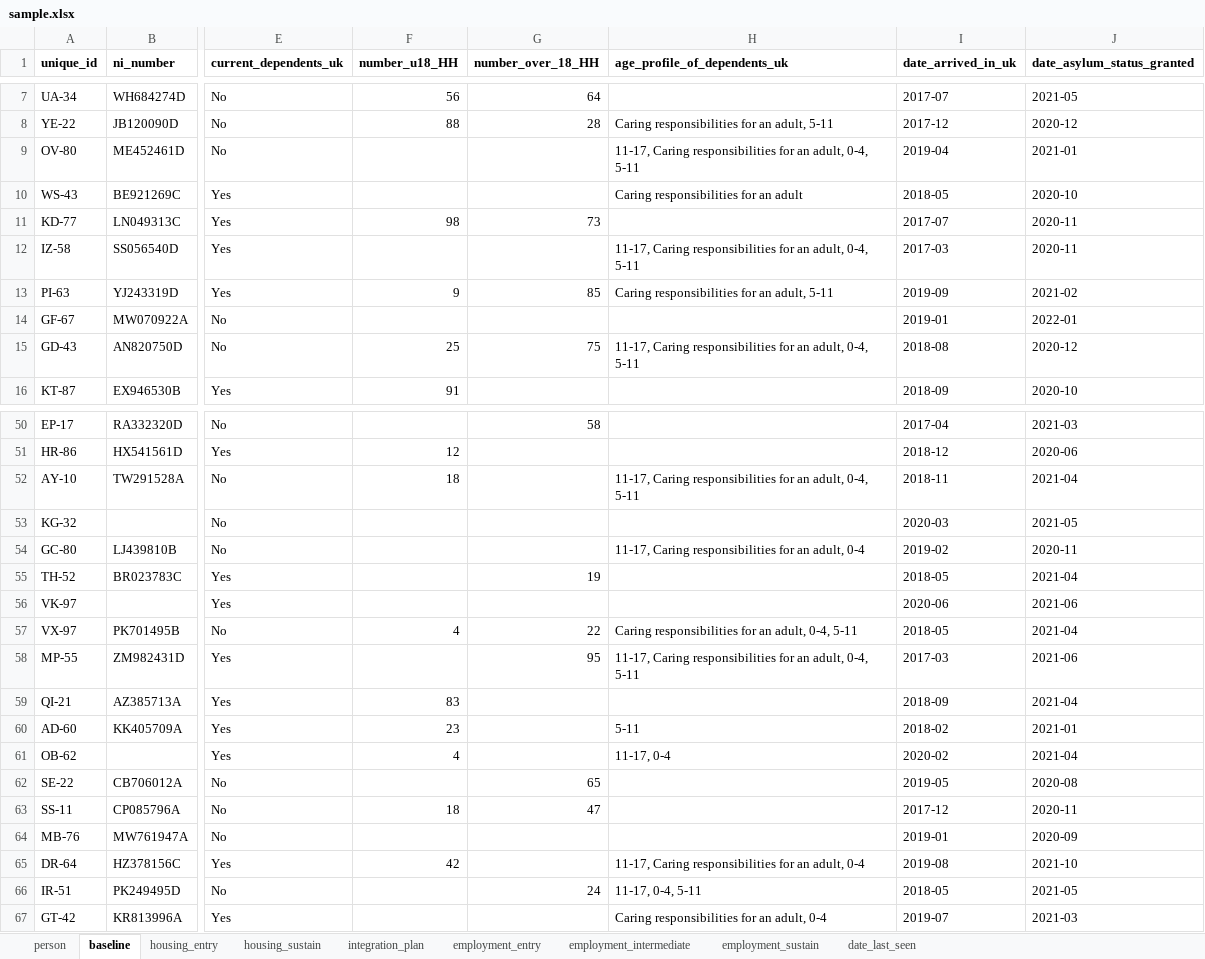
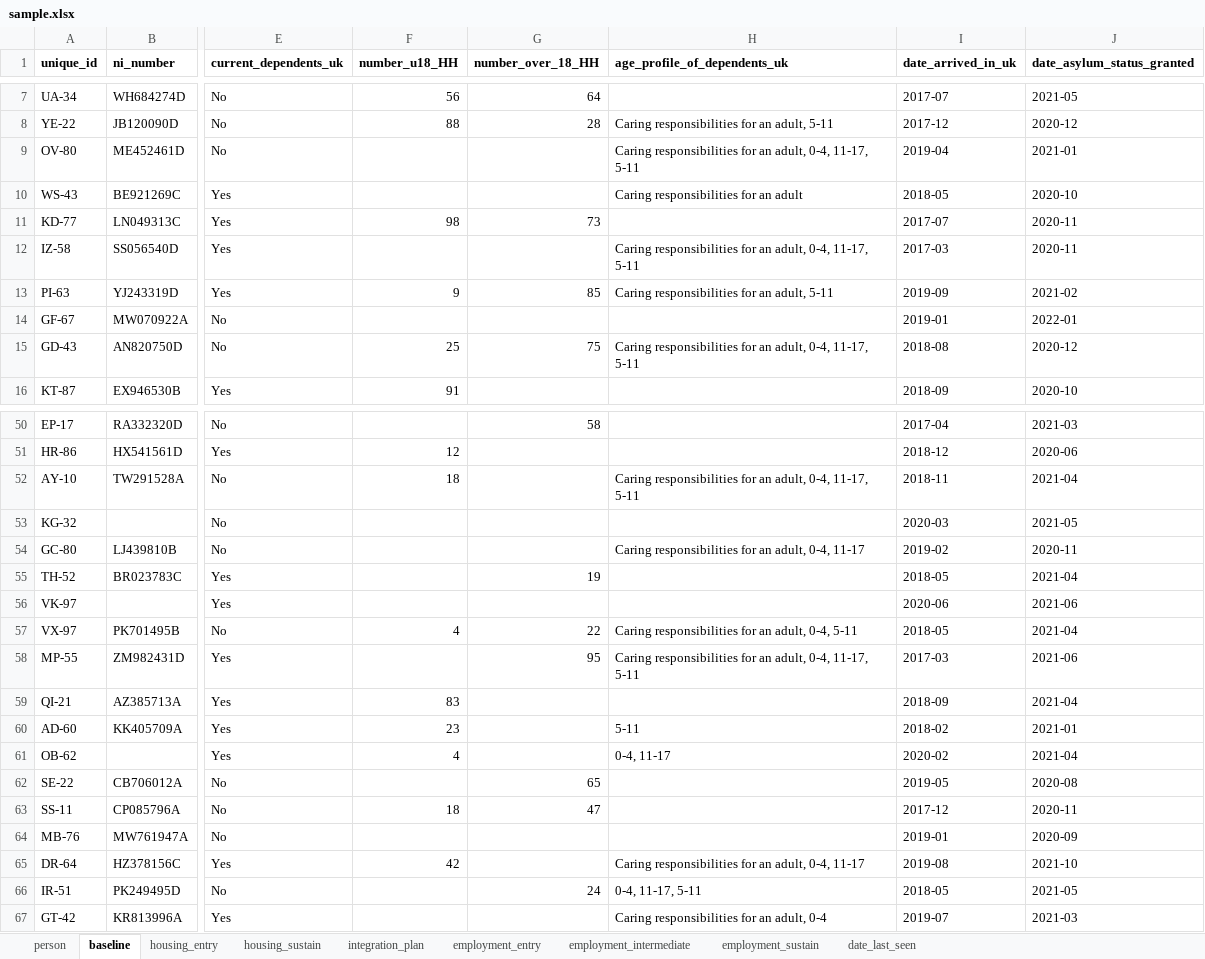
Before and after one commit to SocialFinanceDigitalLabs/RTOF-specification, an Excel workbook: assets/spec/samples/sample.xlsx, sheet baseline, drawn as a sheet; only a part is shown, gaps mark what is left out; values as stored, in another font and other column widths than the file's, no borders; the diff covers the shown part only; the diff names each change by its address in the sheet, - before the commit and + after, or states it on an @@ line.

Commit message:
Update from https://github.com/SocialFinanceDigitalLabs/rtof-data-model/commit/34dfdef43ba4cc9e882fae3b708e7b98f207760f

```diff
--- a/assets/spec/samples/sample.xlsx (sheet baseline)
+++ b/assets/spec/samples/sample.xlsx (sheet baseline)
-H9 (age_profile_of_dependents_uk): 11-17, Caring responsibilities for an adult, 0-4, 5-11
+H9 (age_profile_of_dependents_uk): Caring responsibilities for an adult, 0-4, 11-17, 5-11
-H12 (age_profile_of_dependents_uk): 11-17, Caring responsibilities for an adult, 0-4, 5-11
+H12 (age_profile_of_dependents_uk): Caring responsibilities for an adult, 0-4, 11-17, 5-11
-H15 (age_profile_of_dependents_uk): 11-17, Caring responsibilities for an adult, 0-4, 5-11
+H15 (age_profile_of_dependents_uk): Caring responsibilities for an adult, 0-4, 11-17, 5-11
-H52 (age_profile_of_dependents_uk): 11-17, Caring responsibilities for an adult, 0-4, 5-11
+H52 (age_profile_of_dependents_uk): Caring responsibilities for an adult, 0-4, 11-17, 5-11
-H54 (age_profile_of_dependents_uk): 11-17, Caring responsibilities for an adult, 0-4
+H54 (age_profile_of_dependents_uk): Caring responsibilities for an adult, 0-4, 11-17
-H58 (age_profile_of_dependents_uk): 11-17, Caring responsibilities for an adult, 0-4, 5-11
+H58 (age_profile_of_dependents_uk): Caring responsibilities for an adult, 0-4, 11-17, 5-11
-H61 (age_profile_of_dependents_uk): 11-17, 0-4
+H61 (age_profile_of_dependents_uk): 0-4, 11-17
-H65 (age_profile_of_dependents_uk): 11-17, Caring responsibilities for an adult, 0-4
+H65 (age_profile_of_dependents_uk): Caring responsibilities for an adult, 0-4, 11-17
-H66 (age_profile_of_dependents_uk): 11-17, 0-4, 5-11
+H66 (age_profile_of_dependents_uk): 0-4, 11-17, 5-11
```
Also changed, not shown: 20 edited cells elsewhere in this sheet, assets/spec/specification-dimensions.xlsx, assets/spec/specification-records.xlsx, 5 other files.
